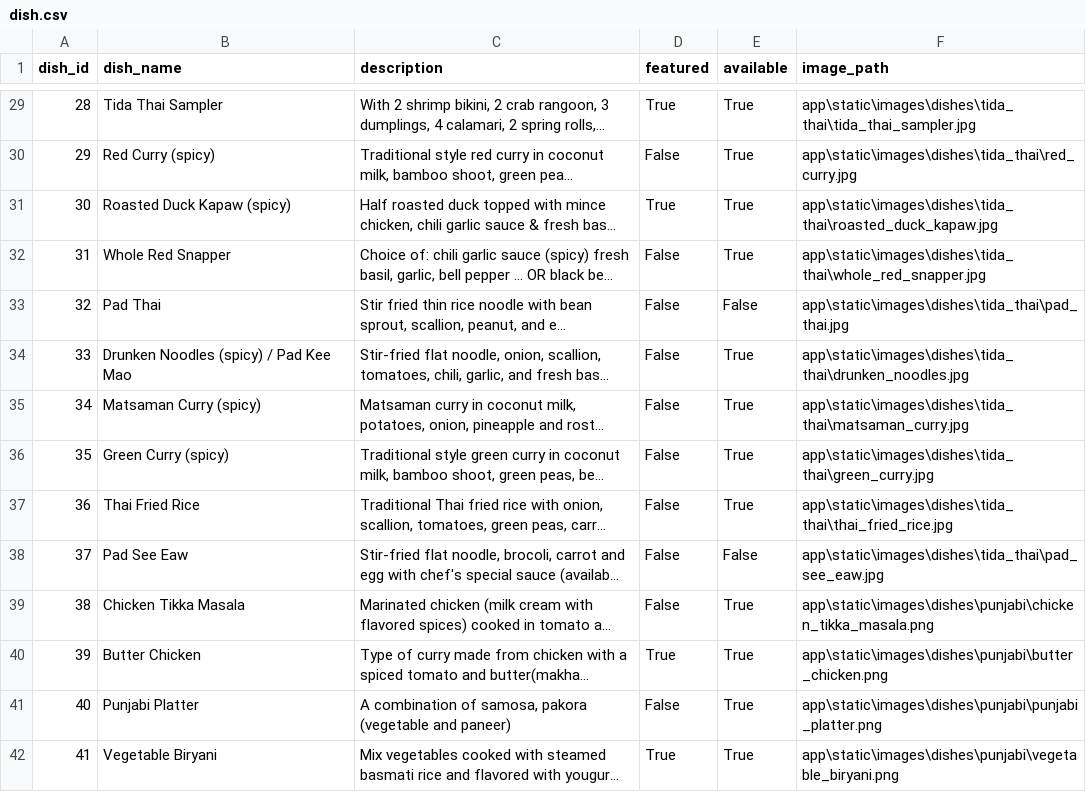
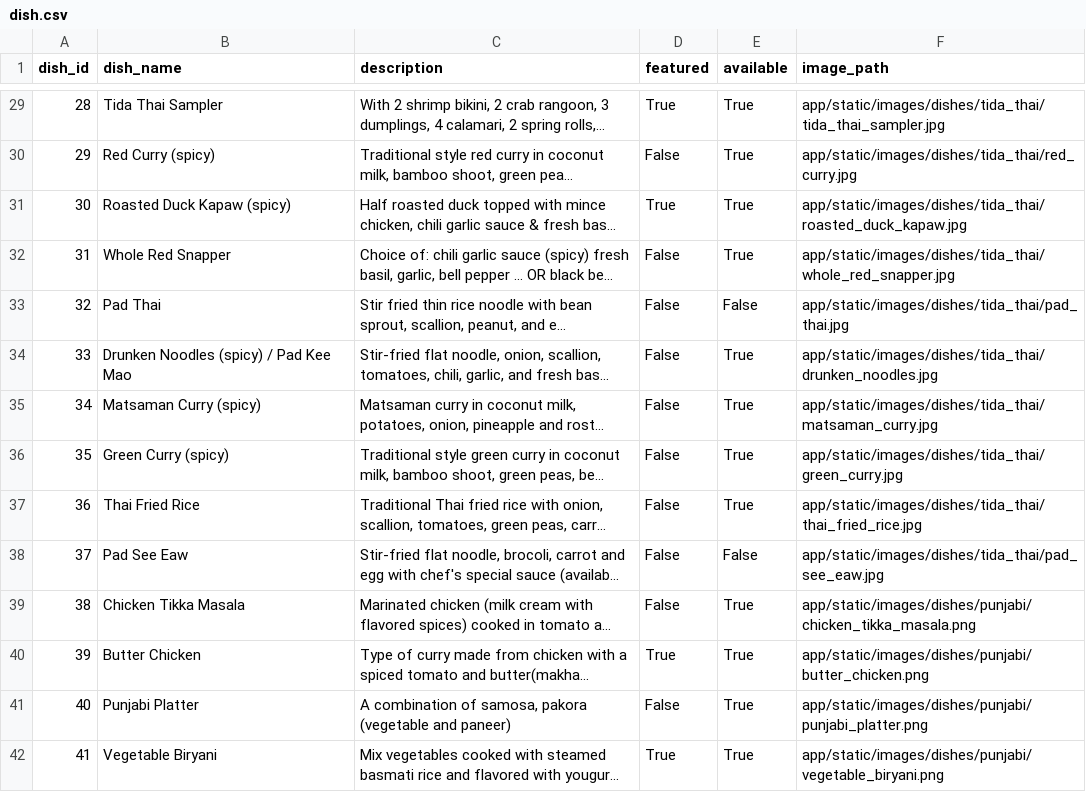
Before and after one commit to TheGrizF/s25-Iron, a CSV file: database/databaseTestData/dish.csv, drawn as a sheet; only a part is shown, gaps mark what is left out; long unchanged cells end in …; the diff covers the shown part only; the diff names each change by its address in the sheet, - before the commit and + after, or states it on an @@ line.

```diff
--- a/database/databaseTestData/dish.csv
+++ b/database/databaseTestData/dish.csv
-F29 (image_path): app\static\images\dishes\tida_thai\tida_thai_sampler.jpg
+F29 (image_path): app/static/images/dishes/tida_thai/tida_thai_sampler.jpg
-F30 (image_path): app\static\images\dishes\tida_thai\red_curry.jpg
+F30 (image_path): app/static/images/dishes/tida_thai/red_curry.jpg
-F31 (image_path): app\static\images\dishes\tida_thai\roasted_duck_kapaw.jpg
+F31 (image_path): app/static/images/dishes/tida_thai/roasted_duck_kapaw.jpg
-F32 (image_path): app\static\images\dishes\tida_thai\whole_red_snapper.jpg
+F32 (image_path): app/static/images/dishes/tida_thai/whole_red_snapper.jpg
-F33 (image_path): app\static\images\dishes\tida_thai\pad_thai.jpg
+F33 (image_path): app/static/images/dishes/tida_thai/pad_thai.jpg
-F34 (image_path): app\static\images\dishes\tida_thai\drunken_noodles.jpg
+F34 (image_path): app/static/images/dishes/tida_thai/drunken_noodles.jpg
-F35 (image_path): app\static\images\dishes\tida_thai\matsaman_curry.jpg
+F35 (image_path): app/static/images/dishes/tida_thai/matsaman_curry.jpg
-F36 (image_path): app\static\images\dishes\tida_thai\green_curry.jpg
+F36 (image_path): app/static/images/dishes/tida_thai/green_curry.jpg
-F37 (image_path): app\static\images\dishes\tida_thai\thai_fried_rice.jpg
+F37 (image_path): app/static/images/dishes/tida_thai/thai_fried_rice.jpg
-F38 (image_path): app\static\images\dishes\tida_thai\pad_see_eaw.jpg
+F38 (image_path): app/static/images/dishes/tida_thai/pad_see_eaw.jpg
-F39 (image_path): app\static\images\dishes\punjabi\chicken_tikka_masala.png
+F39 (image_path): app/static/images/dishes/punjabi/chicken_tikka_masala.png
-F40 (image_path): app\static\images\dishes\punjabi\butter_chicken.png
+F40 (image_path): app/static/images/dishes/punjabi/butter_chicken.png
-F41 (image_path): app\static\images\dishes\punjabi\punjabi_platter.png
+F41 (image_path): app/static/images/dishes/punjabi/punjabi_platter.png
-F42 (image_path): app\static\images\dishes\punjabi\vegetable_biryani.png
+F42 (image_path): app/static/images/dishes/punjabi/vegetable_biryani.png
```
Also changed, not shown: 85 edited cells elsewhere in this file, database/databaseTestData/user.csv, 4 other files.
